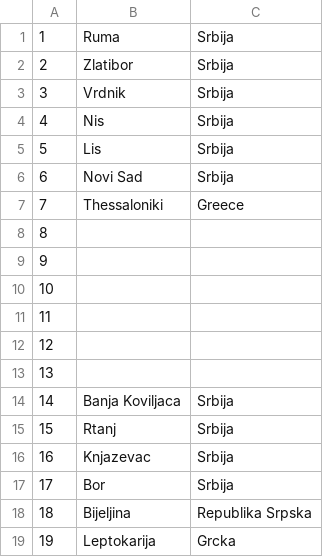
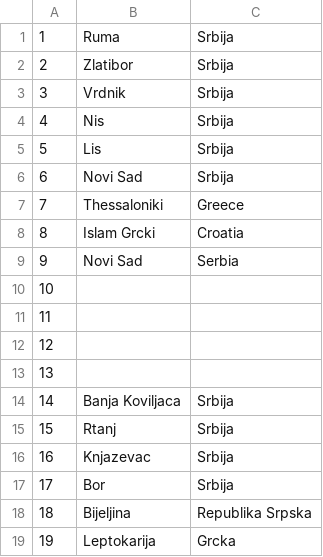
Before and after one commit to Dusan171/student-project-BookingApp, a CSV file: Resources/Data/location.csv, drawn as a sheet.

Commit message:
Update location.csv

```diff
--- a/Resources/Data/location.csv
+++ b/Resources/Data/location.csv
@@ -7,4 +7,4 @@
 7|Thessaloniki|Greece
-8||
-9||
+8|Islam Grcki|Croatia
+9|Novi Sad|Serbia
 10||
```
